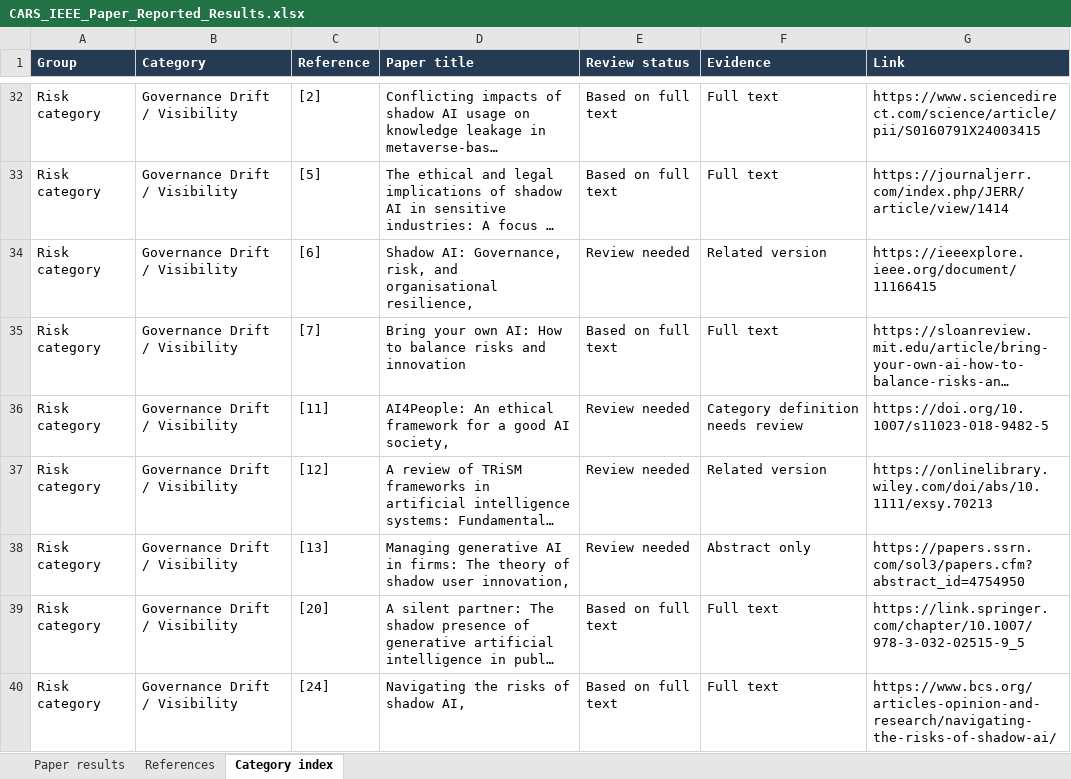
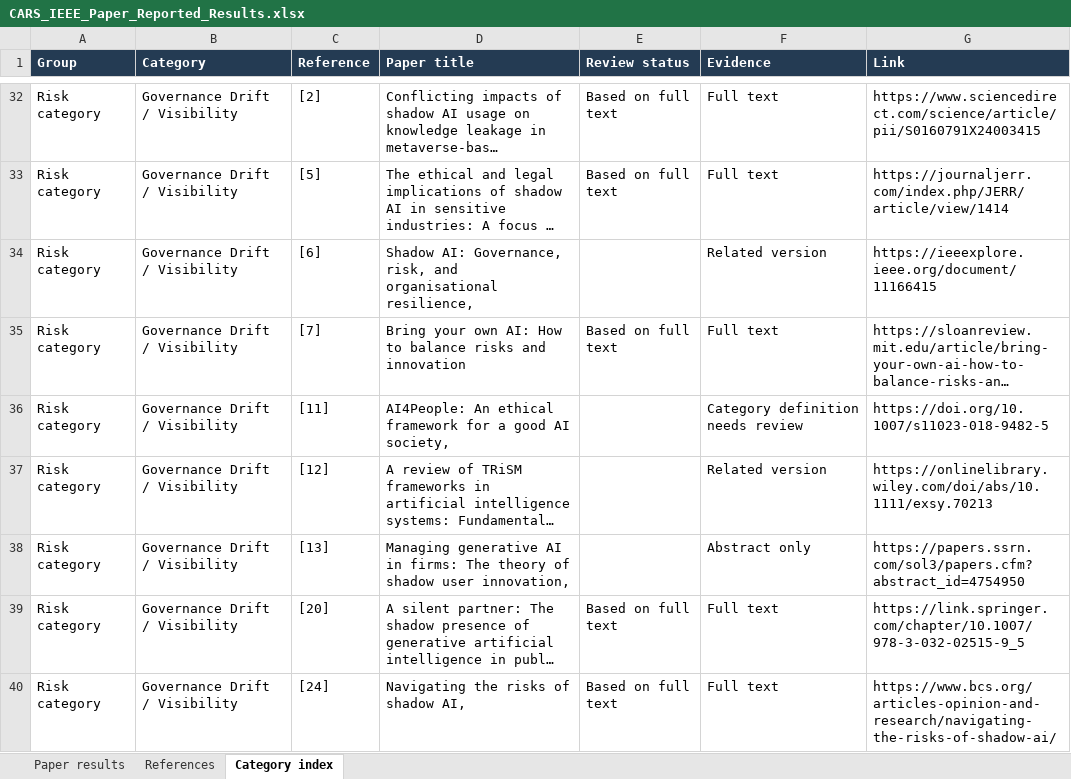
Before and after one commit to dbello123/byoai, an Excel workbook: data/CARS_IEEE_Paper_Reported_Results.xlsx, sheet Category index, drawn as a sheet; only a part is shown, gaps mark what is left out; long unchanged cells end in …; values as stored, in another font and other column widths than the file's, no borders; conditional formats and table styles not drawn; the diff covers the shown part only; the diff names each change by its address in the sheet, - before the commit and + after, or states it on an @@ line.

Commit message:
Remove review labels from results sheet

```diff
--- a/data/CARS_IEEE_Paper_Reported_Results.xlsx (sheet Category index)
+++ b/data/CARS_IEEE_Paper_Reported_Results.xlsx (sheet Category index)
-E34 (Review status): Review needed
+E34 (Review status): (empty)
-E36:E38 (Review status): Review needed
+E36:E38 (Review status): (empty)
```
Also changed, not shown: 75 edited cells elsewhere in this sheet, sheet References, sheet Paper results.
